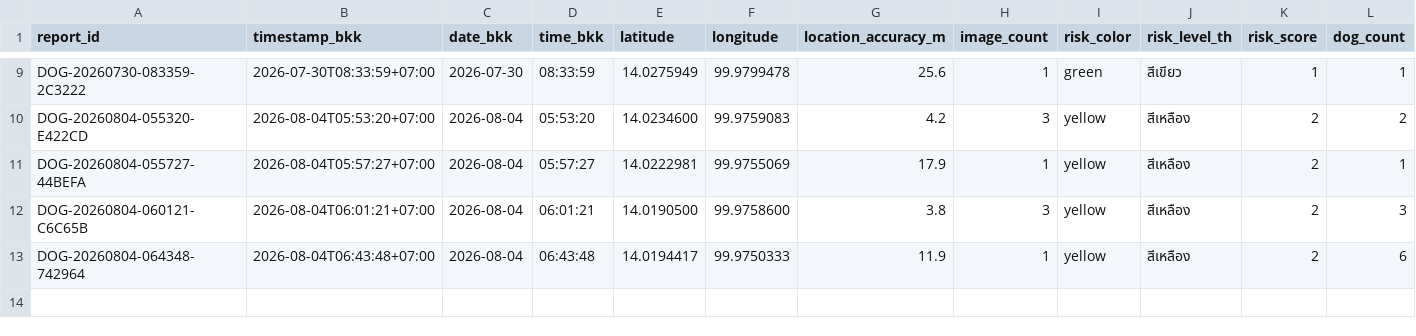
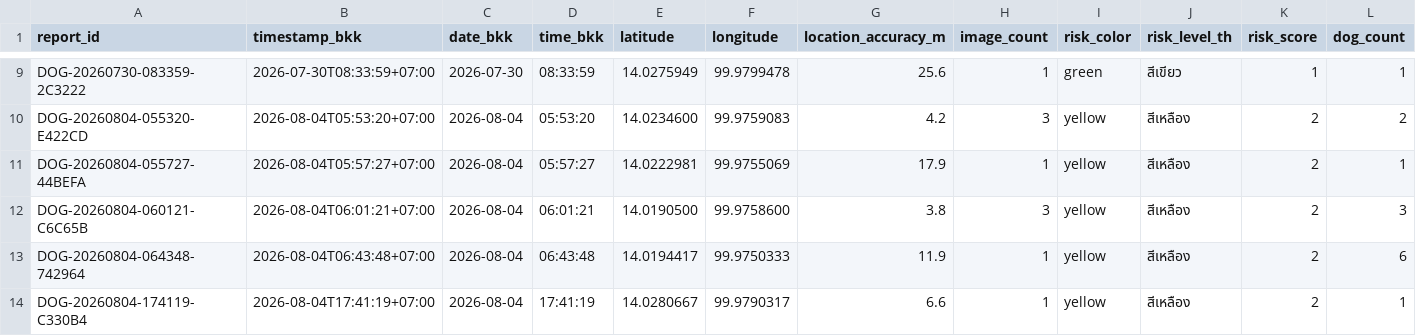
Before and after one commit to PythonianSt/StrayDogSafety, a CSV file: data/stray_dog_reports.csv, drawn as a sheet; only a part is shown, gaps mark what is left out; rows hold the shown columns only; the diff names each change by its address in the sheet, - before the commit and + after, or states it on an @@ line.

Commit message:
Add stray dog report DOG-20260804-174119-C330B4

```diff
--- a/data/stray_dog_reports.csv
+++ b/data/stray_dog_reports.csv
+row 14: DOG-20260804-174119-C330B4 | 2026-08-04T17:41:19+07:00 | 2026-08-04 | 17:41:19 | 14.0280667 | 99.9790317 | 6.6 | 1 | yellow | สีเหลือง | 2 | 1
```
